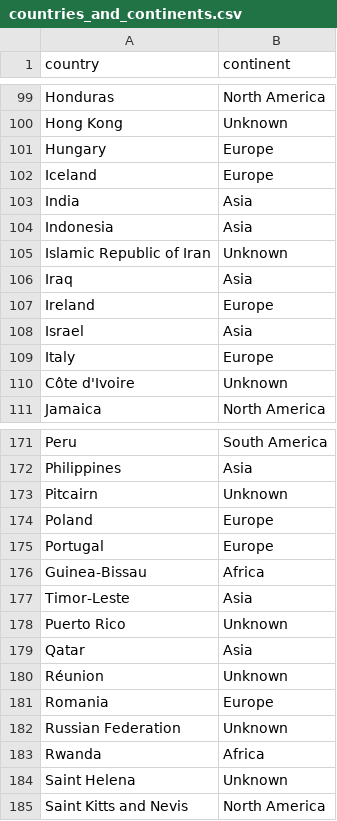
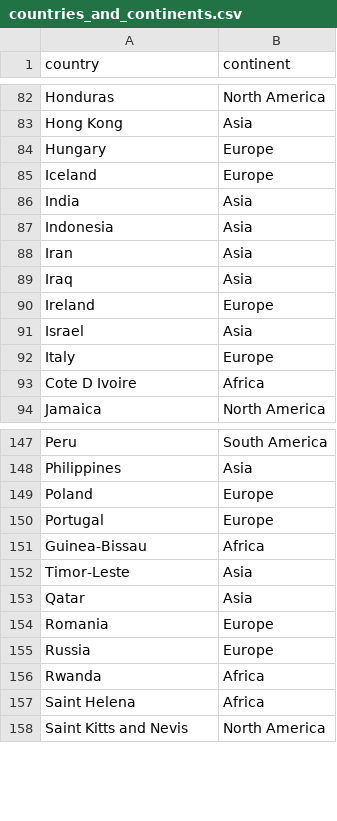
Before and after one commit to Toastaspiring/MSPR-ANALIZE-IT, a CSV file: files/countries_and_continents.csv, drawn as a sheet; only a part is shown, gaps mark what is left out; removed rows and columns are numbered as before the commit, all else as after; the diff covers the shown part only; the diff names each change by its address in the sheet, - before the commit and + after, or states it on an @@ line.

```diff
--- a/files/countries_and_continents.csv
+++ b/files/countries_and_continents.csv
-B83 (continent): Unknown
+B83 (continent): Asia
-row 105: Islamic Republic of Iran | Unknown
+row 88: Iran | Asia
-row 110: Côte d'Ivoire | Unknown
+row 93: Cote D Ivoire | Africa
-row 173: Pitcairn | Unknown
-row 178: Puerto Rico | Unknown
-row 180: Réunion | Unknown
-row 182: Russian Federation | Unknown
+row 155: Russia | Europe
-B157 (continent): Unknown
+B157 (continent): Africa
```
Also changed, not shown: 11 added rows, 38 removed rows and 16 edited cells elsewhere in this file.
